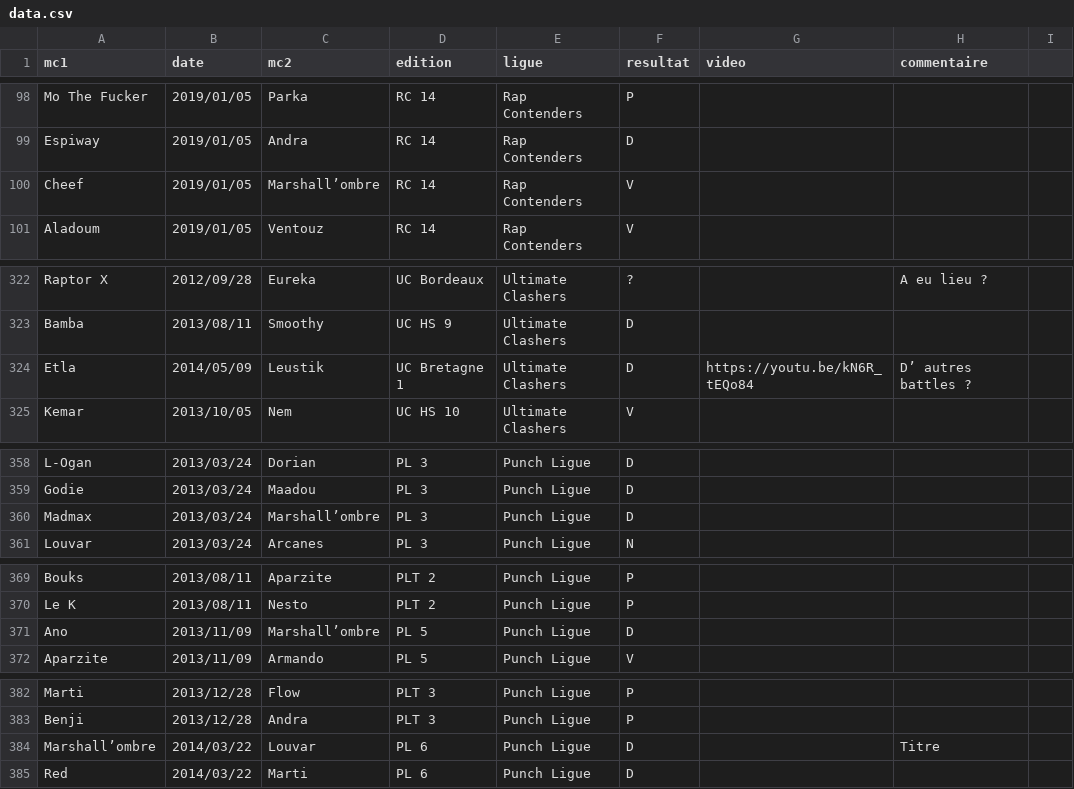
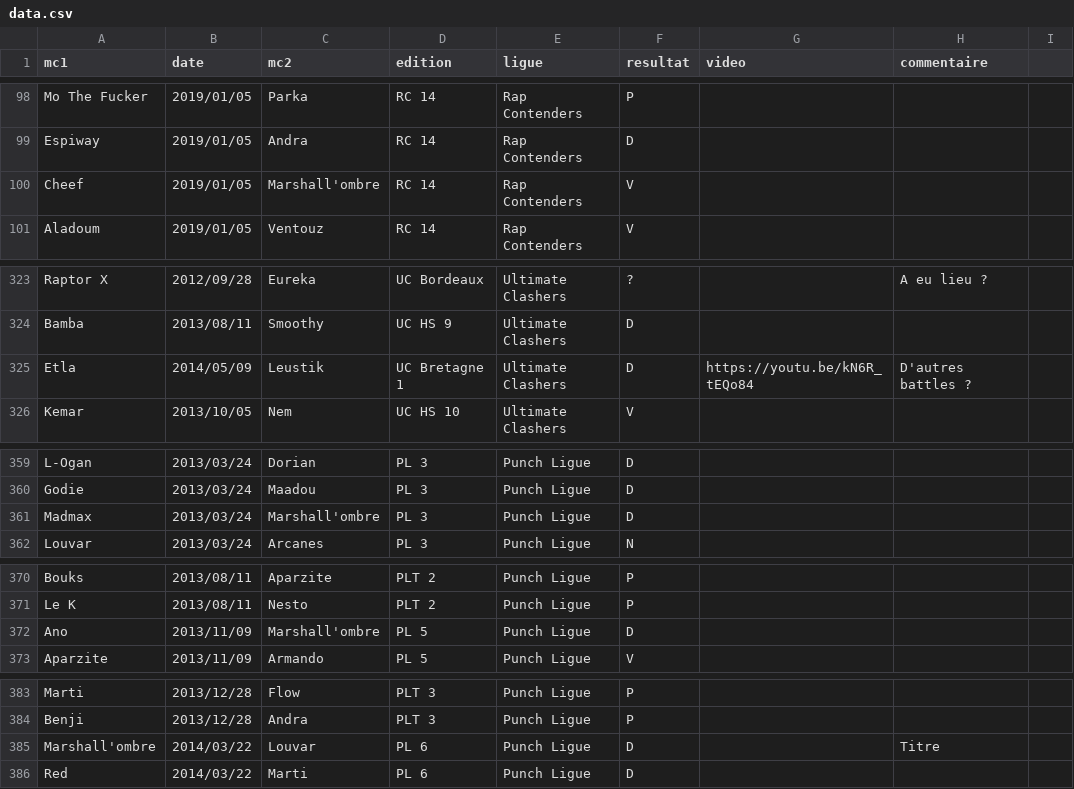
Before and after one commit to thibaultduponchelle/battlerec, a CSV file: data.csv, drawn as a sheet; only a part is shown, gaps mark what is left out; the diff covers the shown part only.

Commit message:
RC 16 second battle

```diff
--- a/data.csv
+++ b/data.csv
@@ -99,3 +99,3 @@ Mo The Fucker,2019/01/05,Parka,RC 14,Rap Contenders,P,,,
 Espiway,2019/01/05,Andra,RC 14,Rap Contenders,D,,,
-Cheef,2019/01/05,Marshall’ombre,RC 14,Rap Contenders,V,,,
+Cheef,2019/01/05,Marshall'ombre,RC 14,Rap Contenders,V,,,
 Aladoum,2019/01/05,Ventouz,RC 14,Rap Contenders,V,,,
@@ -323,3 +324,3 @@ Raptor X,2012/09/28,Eureka,UC Bordeaux,Ultimate Clashers,?,,A eu lieu ?,
 Bamba,2013/08/11,Smoothy,UC HS 9,Ultimate Clashers,D,,,
-Etla,2014/05/09,Leustik,UC Bretagne 1,Ultimate Clashers,D,https://youtu.be/kN6R_tEQo84,D’ autres battles ?,
+Etla,2014/05/09,Leustik,UC Bretagne 1,Ultimate Clashers,D,https://youtu.be/kN6R_tEQo84,D'autres battles ?,
 Kemar,2013/10/05,Nem,UC HS 10,Ultimate Clashers,V,,,
@@ -359,3 +360,3 @@ L-Ogan,2013/03/24,Dorian,PL 3,Punch Ligue,D,,,
 Godie,2013/03/24,Maadou,PL 3,Punch Ligue,D,,,
-Madmax,2013/03/24,Marshall’ombre,PL 3,Punch Ligue,D,,,
+Madmax,2013/03/24,Marshall'ombre,PL 3,Punch Ligue,D,,,
 Louvar,2013/03/24,Arcanes,PL 3,Punch Ligue,N,,,
@@ -370,3 +371,3 @@ Bouks,2013/08/11,Aparzite,PLT 2,Punch Ligue,P,,,
 Le K,2013/08/11,Nesto,PLT 2,Punch Ligue,P,,,
-Ano,2013/11/09,Marshall’ombre,PL 5,Punch Ligue,D,,,
+Ano,2013/11/09,Marshall'ombre,PL 5,Punch Ligue,D,,,
 Aparzite,2013/11/09,Armando,PL 5,Punch Ligue,V,,,
@@ -383,3 +384,3 @@ Marti,2013/12/28,Flow,PLT 3,Punch Ligue,P,,,
 Benji,2013/12/28,Andra,PLT 3,Punch Ligue,P,,,
-Marshall’ombre,2014/03/22,Louvar,PL 6,Punch Ligue,D,,Titre,
+Marshall'ombre,2014/03/22,Louvar,PL 6,Punch Ligue,D,,Titre,
 Red,2014/03/22,Marti,PL 6,Punch Ligue,D,,,
```
Also changed, not shown: 1 added row and 7 edited cells elsewhere in this file.
